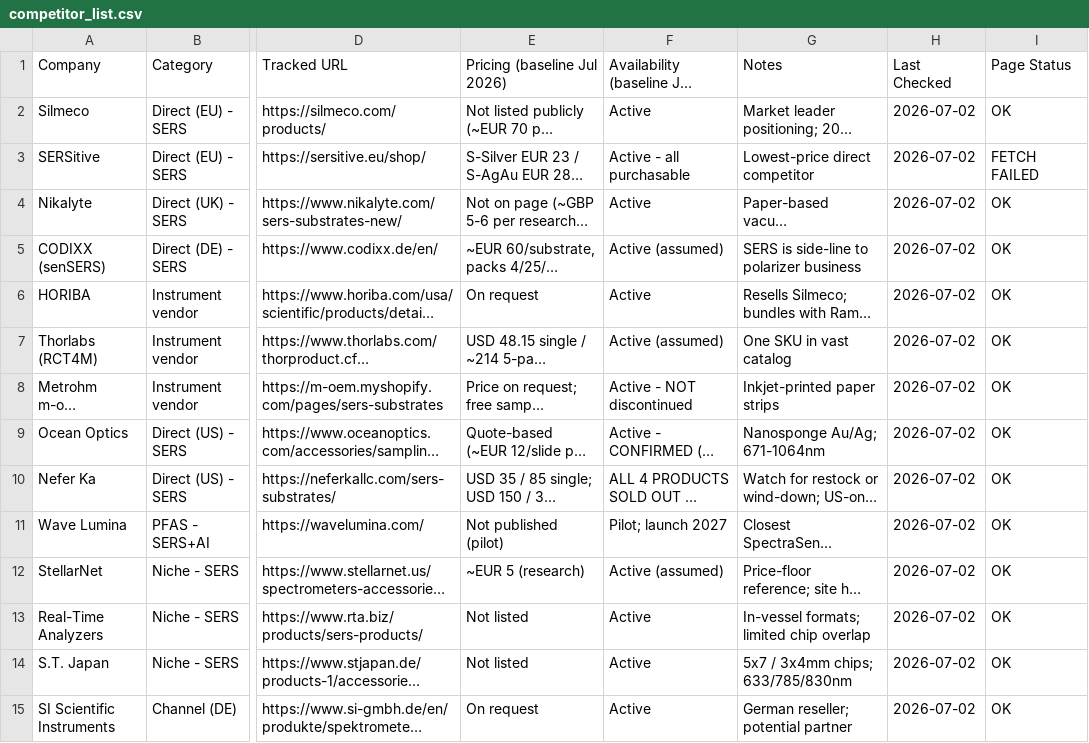
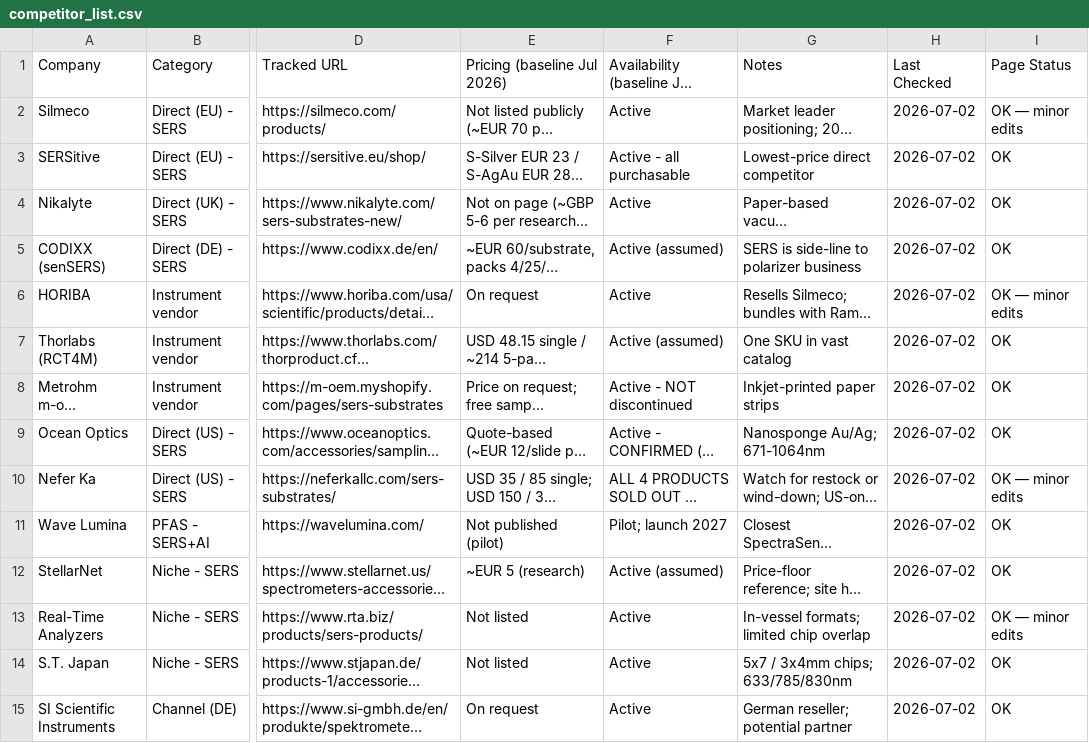
Before and after one commit to ethanlin12369/Auto-Competitor-List, a CSV file: competitor_list.csv, drawn as a sheet; only a part is shown, gaps mark what is left out; long unchanged cells end in …; the diff names each change by its address in the sheet, - before the commit and + after, or states it on an @@ line.

```diff
--- a/competitor_list.csv
+++ b/competitor_list.csv
-I2 (Page Status): OK
+I2 (Page Status): OK — minor edits
-I3 (Page Status): FETCH FAILED
+I3 (Page Status): OK
-I6 (Page Status): OK
+I6 (Page Status): OK — minor edits
-I10 (Page Status): OK
+I10 (Page Status): OK — minor edits
-I13 (Page Status): OK
+I13 (Page Status): OK — minor edits
```
Also changed, not shown: 6 other files.
